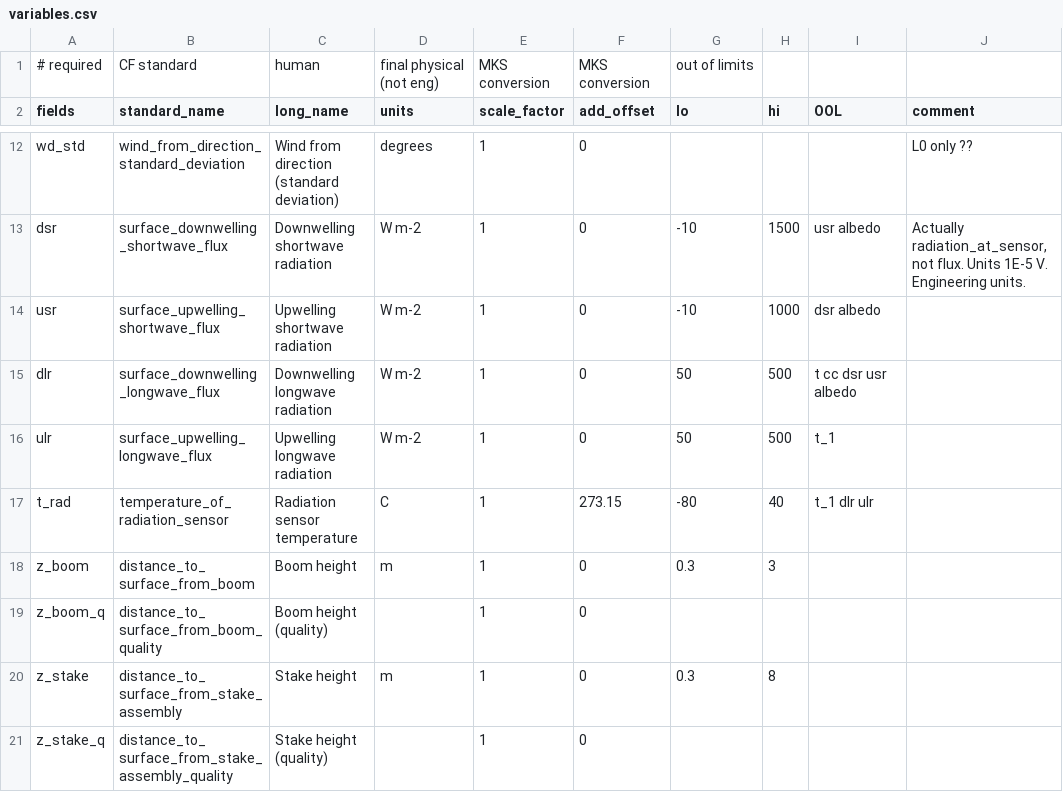
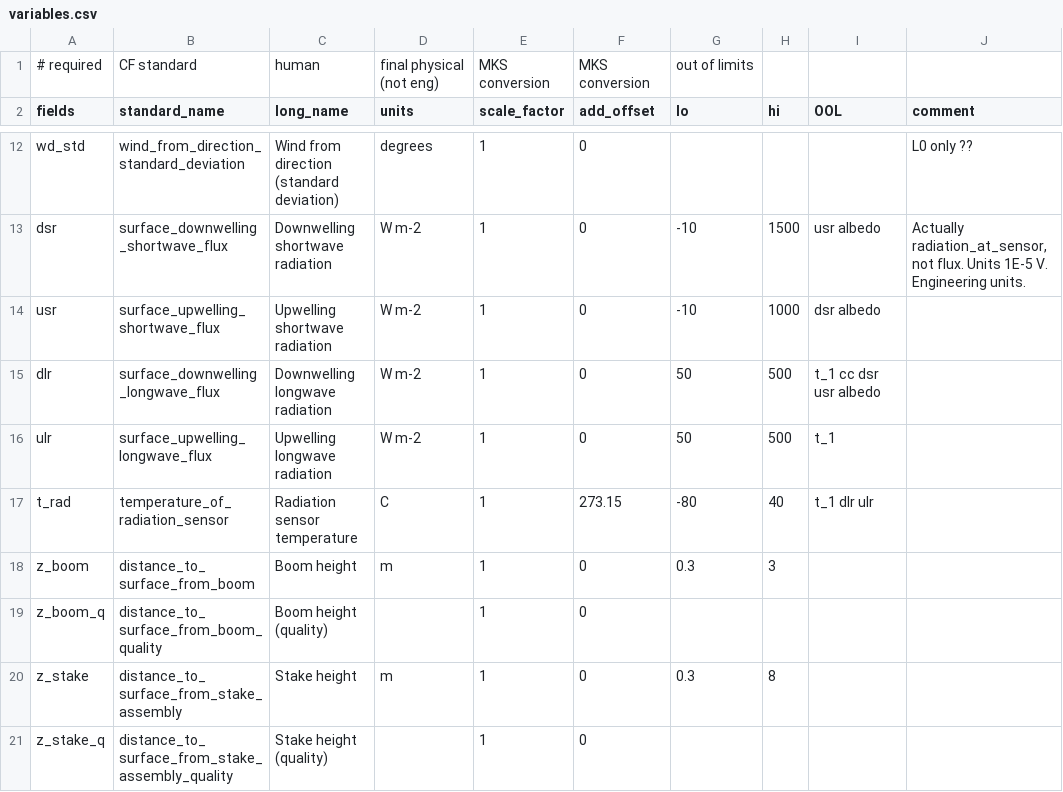
Before and after one commit to GEUS-Glaciology-and-Climate/pypromice, a CSV file: variables.csv, drawn as a sheet; only a part is shown, gaps mark what is left out.

```diff
--- a/variables.csv
+++ b/variables.csv
@@ -14,3 +14,3 @@ dsr,surface_downwelling_shortwave_flux,Downwelling shortwave radiation,W m-2,1,0
 usr,surface_upwelling_shortwave_flux,Upwelling shortwave radiation,W m-2,1,0,-10,1000,dsr albedo,
-dlr,surface_downwelling_longwave_flux,Downwelling longwave radiation,W m-2,1,0,50,500,t cc dsr usr albedo,
+dlr,surface_downwelling_longwave_flux,Downwelling longwave radiation,W m-2,1,0,50,500,t_1 cc dsr usr albedo,
 ulr,surface_upwelling_longwave_flux,Upwelling longwave radiation,W m-2,1,0,50,500,t_1,
```
Also changed, not shown: 1 other file.
